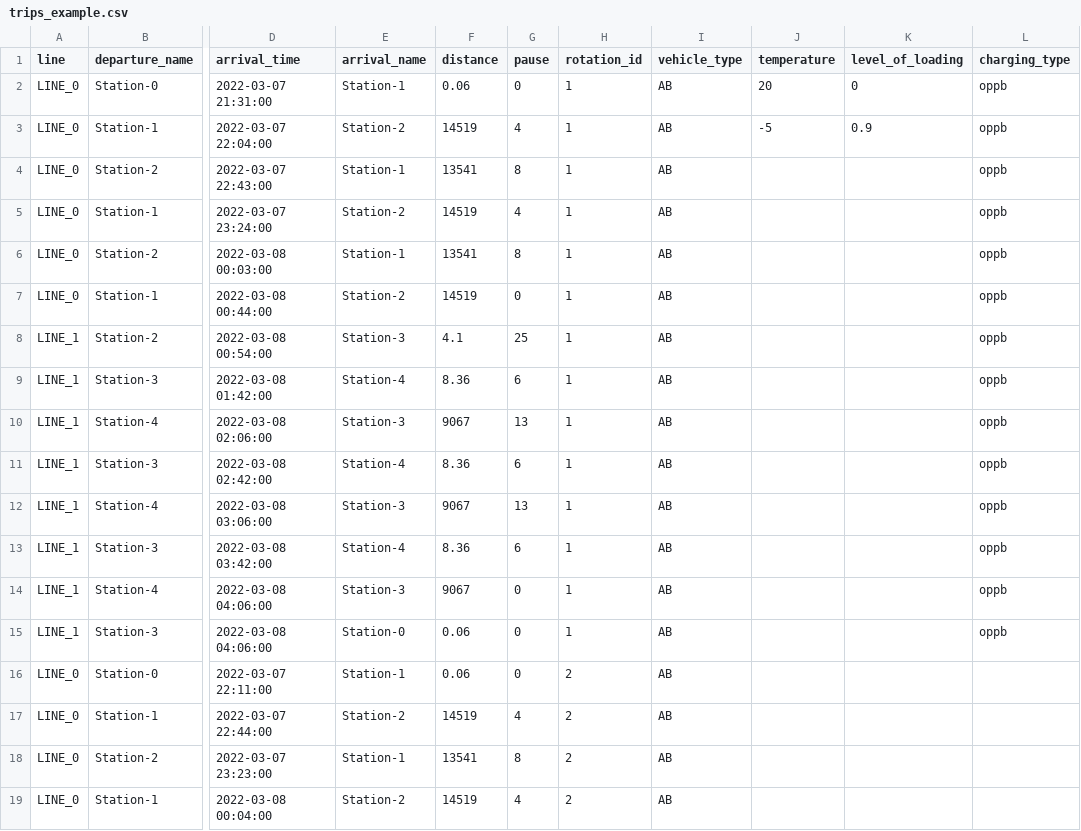
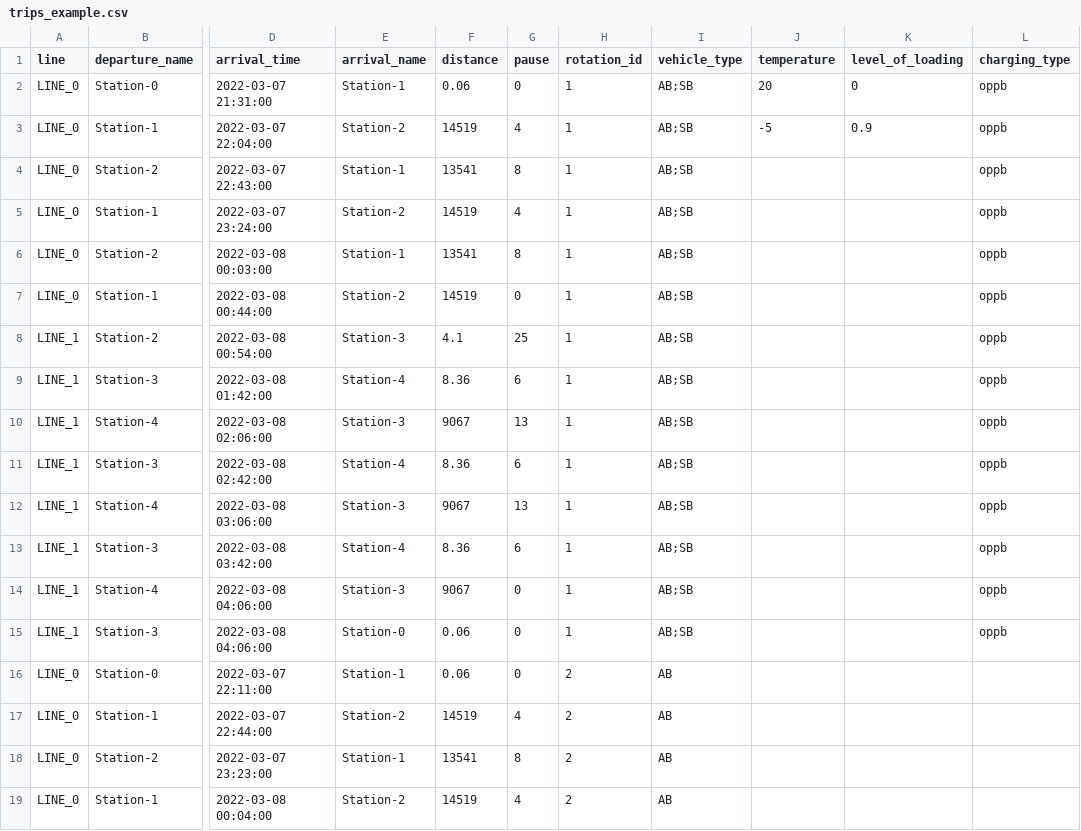
Before and after one commit to rl-institut/SimBA, a CSV file: data/examples/trips_example.csv, drawn as a sheet; only a part is shown, gaps mark what is left out; the diff names each change by its address in the sheet, - before the commit and + after, or states it on an @@ line.

Commit message:
Add vehicle_class

```diff
--- a/data/examples/trips_example.csv
+++ b/data/examples/trips_example.csv
-I2:I15 (vehicle_type): AB
+I2:I15 (vehicle_type): AB;SB
```
Also changed, not shown: 1 other file.
